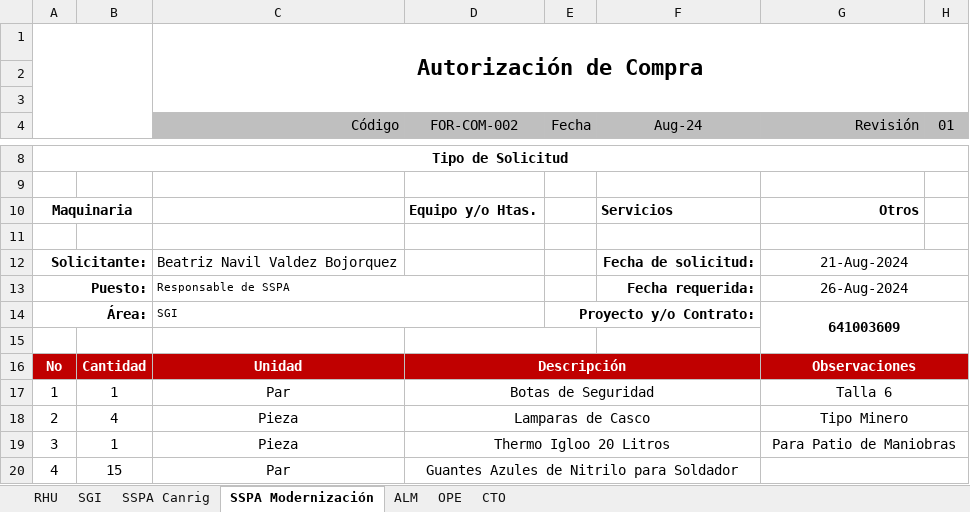
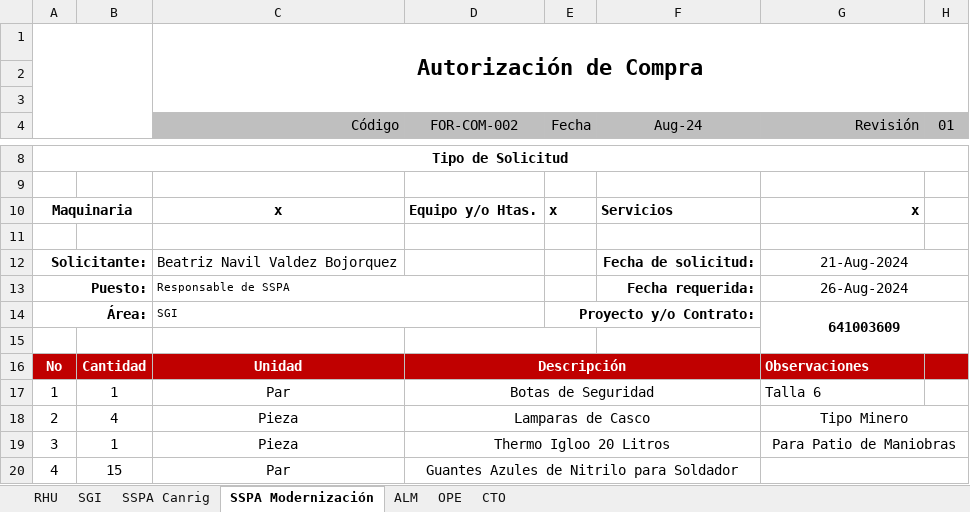
Before and after one commit to AlexSilvan12/SistemasATM, an Excel workbook: Plantillas/FOR- AUTORIZACION DE COMPRAS.xlsx, sheet SSPA Modernización, drawn as a sheet; only a part is shown, gaps mark what is left out; values as stored, in another font and other column widths than the file's, no borders; charts and pictures not drawn; the diff names each change by its address in the sheet, - before the commit and + after, or states it on an @@ line.

```diff
--- a/Plantillas/FOR- AUTORIZACION DE COMPRAS.xlsx (sheet SSPA Modernización)
+++ b/Plantillas/FOR- AUTORIZACION DE COMPRAS.xlsx (sheet SSPA Modernización)
-C10 (Código): (empty)
+C10 (Código): x
-E10 (Fecha): (empty)
+E10 (Fecha): x
-G10 (Revisión): Otros
+G10 (Revisión): x
-G16:G17 alignment: center
+G16:G17 alignment: left
-G16:H16 merged
-G17:H17 merged
```
Also changed, not shown: charts or pictures, Plantillas/Autorizaciones.xlsx, Plantillas/Solicitud_Pago.xlsx, 46 other files.
